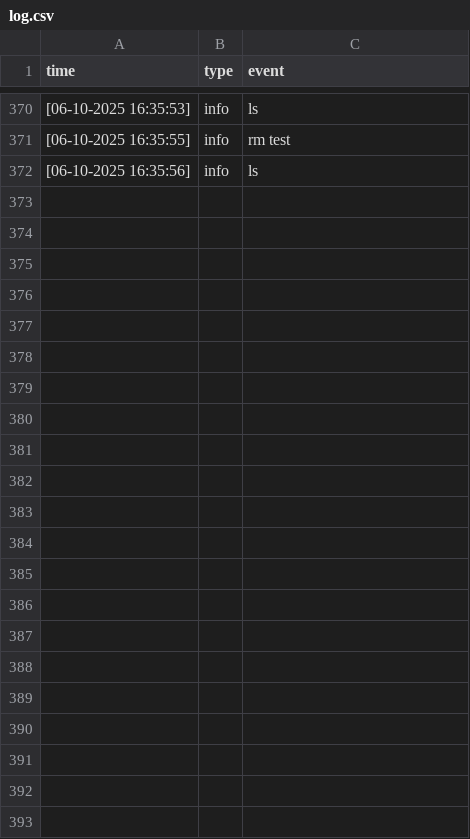
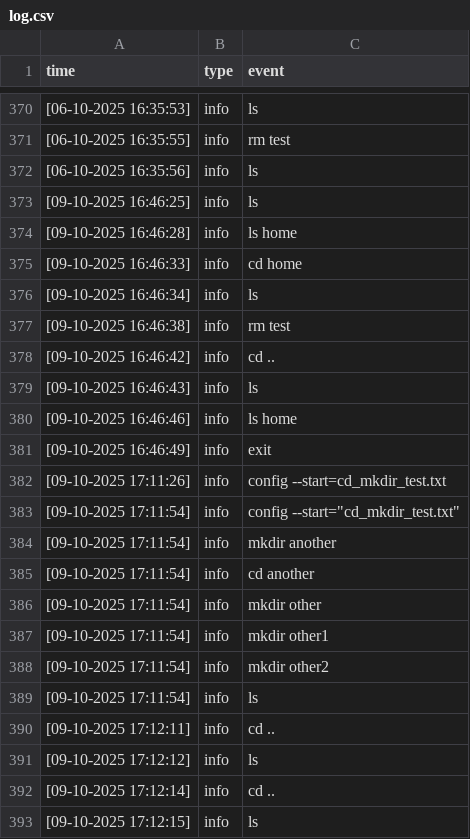
Before and after one commit to GroMVNebE/OS_emulator, a CSV file: log.csv, drawn as a sheet; only a part is shown, gaps mark what is left out.

Commit message:
Настроен запуск из консоли с 1 аргументом, работа подготовлена к проверке 	new file:   cd_mkdir_test.txt 	new file:   launch.bat 	modified:   log.csv 	modified:   os_emulator.py 	modified:   vfs.csv 	new file:   vfs_short.csv

```diff
--- a/log.csv
+++ b/log.csv
@@ -376 +376,22 @@ time;type;event
 [06-10-2025  16:35:56];info;ls
+[09-10-2025  16:46:25];info;ls
+[09-10-2025  16:46:28];info;ls home
+[09-10-2025  16:46:33];info;cd home
+[09-10-2025  16:46:34];info;ls
+[09-10-2025  16:46:38];info;rm test
+[09-10-2025  16:46:42];info;cd ..
+[09-10-2025  16:46:43];info;ls
+[09-10-2025  16:46:46];info;ls home
+[09-10-2025  16:46:49];info;exit
+[09-10-2025  17:11:26];info;config --start=cd_mkdir_test.txt
+[09-10-2025  17:11:54];info;"config --start=""cd_mkdir_test.txt"""
+[09-10-2025  17:11:54];info;mkdir another
+[09-10-2025  17:11:54];info;cd another
+[09-10-2025  17:11:54];info;mkdir other
+[09-10-2025  17:11:54];info;mkdir other1
+[09-10-2025  17:11:54];info;mkdir other2
+[09-10-2025  17:11:54];info;ls
+[09-10-2025  17:12:11];info;cd ..
+[09-10-2025  17:12:12];info;ls
+[09-10-2025  17:12:14];info;cd ..
+[09-10-2025  17:12:15];info;ls
```
Also changed, not shown: vfs.csv, 4 other files.
